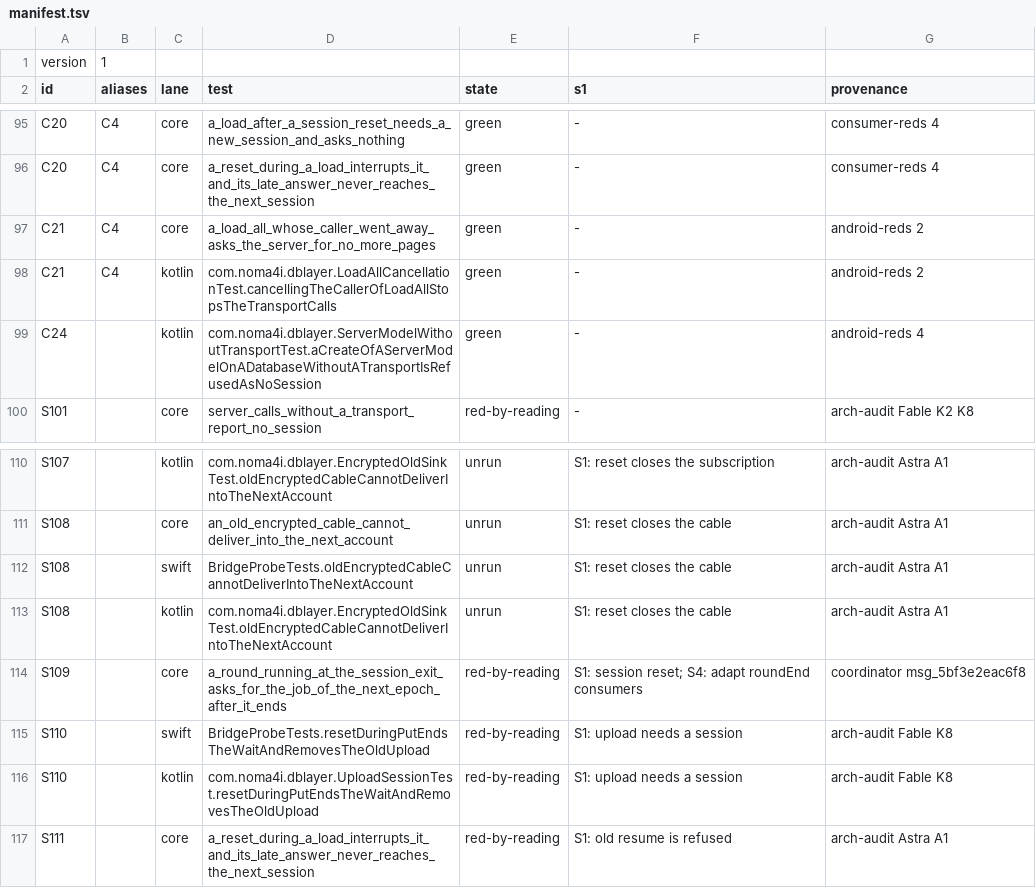
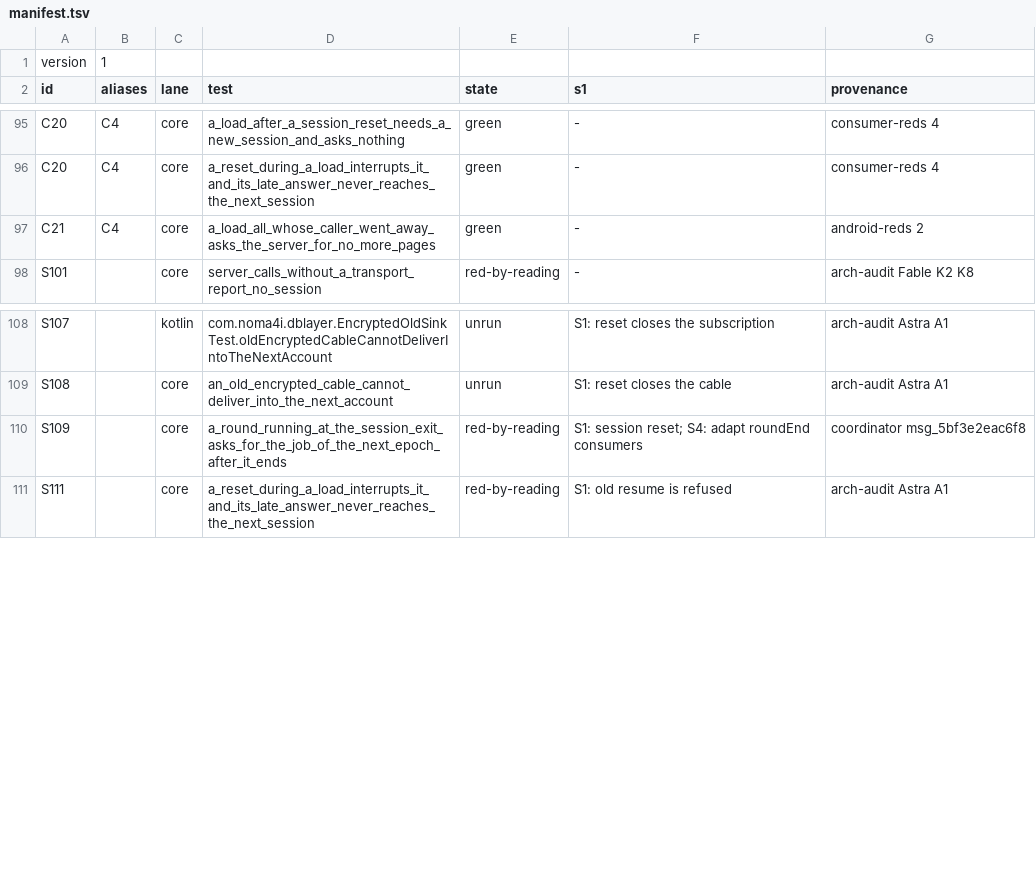
Before and after one commit to noma4i/dblayer, a TSV file: core/src/ffi/selftest/manifest.tsv, drawn as a sheet; only a part is shown, gaps mark what is left out; the diff names each change by its address in the sheet, - before the commit and + after, or states it on an @@ line.

Commit message:
Drop duplicate wrapper manifest rows

```diff
--- a/core/src/ffi/selftest/manifest.tsv
+++ b/core/src/ffi/selftest/manifest.tsv
-row 98: C21 | C4 | kotlin | com.noma4i.dblayer.LoadAllCancellationTest.cancellingTheCallerOfLoadAllStopsTheTransportCalls | green | - | android-reds 2
-row 99: C24 |  | kotlin | com.noma4i.dblayer.ServerModelWithoutTransportTest.aCreateOfAServerModelOnADatabaseWithoutATransportIsRefusedAsNoSession | green | - | android-reds 4
-row 112: S108 |  | swift | BridgeProbeTests.oldEncryptedCableCannotDeliverIntoTheNextAccount | unrun | S1: reset closes the cable | arch-audit Astra A1
-row 113: S108 |  | kotlin | com.noma4i.dblayer.EncryptedOldSinkTest.oldEncryptedCableCannotDeliverIntoTheNextAccount | unrun | S1: reset closes the cable | arch-audit Astra A1
-row 115: S110 |  | swift | BridgeProbeTests.resetDuringPutEndsTheWaitAndRemovesTheOldUpload | red-by-reading | S1: upload needs a session | arch-audit Fable K8
-row 116: S110 |  | kotlin | com.noma4i.dblayer.UploadSessionTest.resetDuringPutEndsTheWaitAndRemovesTheOldUpload | red-by-reading | S1: upload needs a session | arch-audit Fable K8
```
Also changed, not shown: 1 other file.
